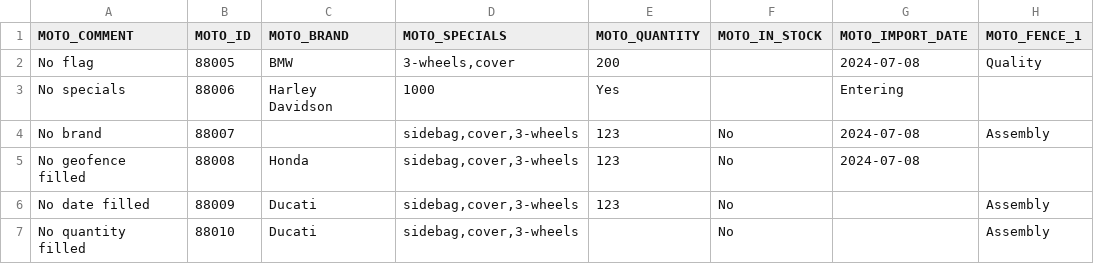
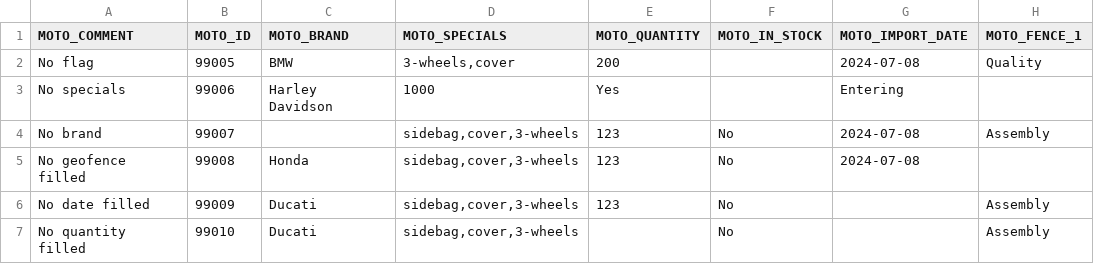
Before and after one commit to icolaes/csv, a CSV file: moto_mixed.csv, drawn as a sheet.

Commit message:
Update moto_mixed.csv

```diff
--- a/moto_mixed.csv
+++ b/moto_mixed.csv
@@ -1,7 +1,7 @@
 MOTO_COMMENT,MOTO_ID,MOTO_BRAND,MOTO_SPECIALS,MOTO_QUANTITY,MOTO_IN_STOCK,MOTO_IMPORT_DATE,MOTO_FENCE_1
-"No flag",88005,BMW,"3-wheels,cover",200,,2024-07-08,"Quality"
-"No specials",88006,Harley Davidson,1000,Yes,,"Entering"
-"No brand",88007,,"sidebag,cover,3-wheels",123,No,2024-07-08,"Assembly"
-"No geofence filled",88008,Honda,"sidebag,cover,3-wheels",123,No,2024-07-08
-"No date filled",88009,Ducati,"sidebag,cover,3-wheels",123,No,,"Assembly"
-"No quantity filled",88010,Ducati,"sidebag,cover,3-wheels",,No,,"Assembly"
+"No flag",99005,BMW,"3-wheels,cover",200,,2024-07-08,"Quality"
+"No specials",99006,Harley Davidson,1000,Yes,,"Entering"
+"No brand",99007,,"sidebag,cover,3-wheels",123,No,2024-07-08,"Assembly"
+"No geofence filled",99008,Honda,"sidebag,cover,3-wheels",123,No,2024-07-08
+"No date filled",99009,Ducati,"sidebag,cover,3-wheels",123,No,,"Assembly"
+"No quantity filled",99010,Ducati,"sidebag,cover,3-wheels",,No,,"Assembly"
```
